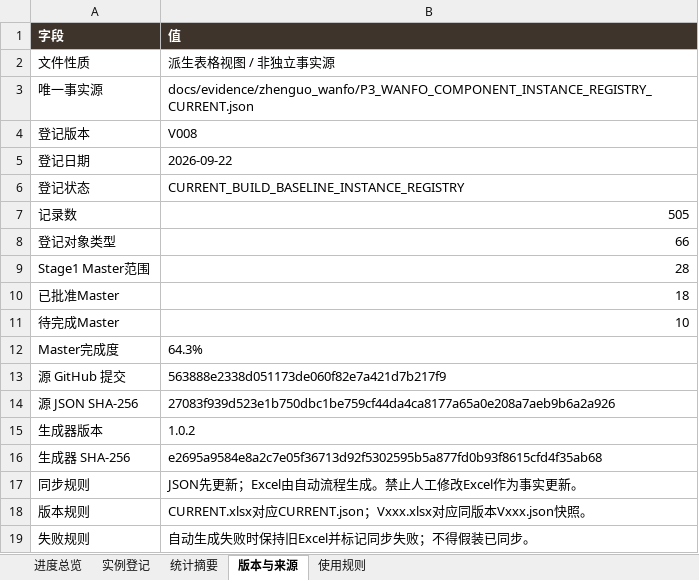
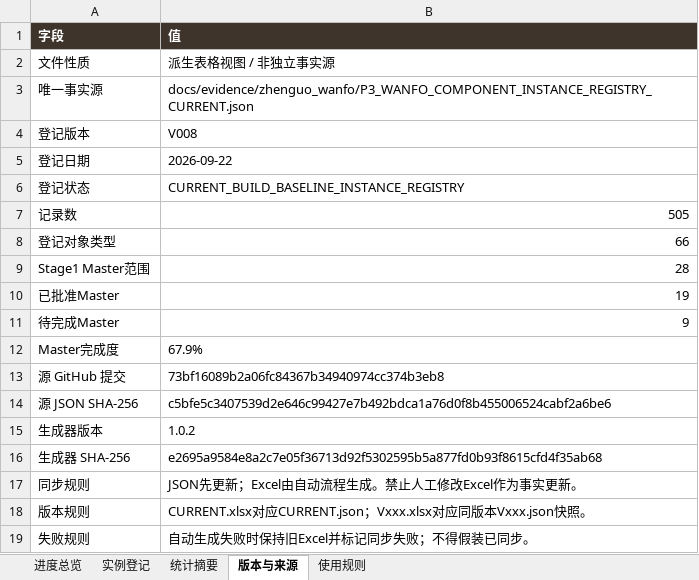
Before and after one commit to wp5rrp7b2v-droid/arch3d-reconstruction, an Excel workbook: docs/evidence/zhenguo_wanfo/derived/P3_WANFO_COMPONENT_INSTANCE_REGISTRY_CURRENT.xlsx, sheet 版本与来源, drawn as a sheet; values as stored, in another font and other column widths than the file's, no borders; the diff names each change by its address in the sheet, - before the commit and + after, or states it on an @@ line.

```diff
--- a/docs/evidence/zhenguo_wanfo/derived/P3_WANFO_COMPONENT_INSTANCE_REGISTRY_CURRENT.xlsx (sheet 版本与来源)
+++ b/docs/evidence/zhenguo_wanfo/derived/P3_WANFO_COMPONENT_INSTANCE_REGISTRY_CURRENT.xlsx (sheet 版本与来源)
-B10 (值): 18
+B10 (值): 19
-B11 (值): 10
+B11 (值): 9
-B12 (值): 64.3%
+B12 (值): 67.9%
-B13 (值): 563888e2338d051173de060f82e7a421d7b217f9
+B13 (值): 73bf16089b2a06fc84367b34940974cc374b3eb8
-B14 (值): 27083f939d523e1b750dbc1be759cf44da4ca8177a65a0e208a7aeb9b6a2a926
+B14 (值): c5bfe5c3407539d2e646c99427e7b492bdca1a76d0f8b455006524cabf2a6be6
```
Also changed, not shown: sheet 实例登记, sheet 进度总览, docs/evidence/zhenguo_wanfo/derived/P3_WANFO_COMPONENT_INSTANCE_REGISTRY_V008.xlsx, 1 other file.
